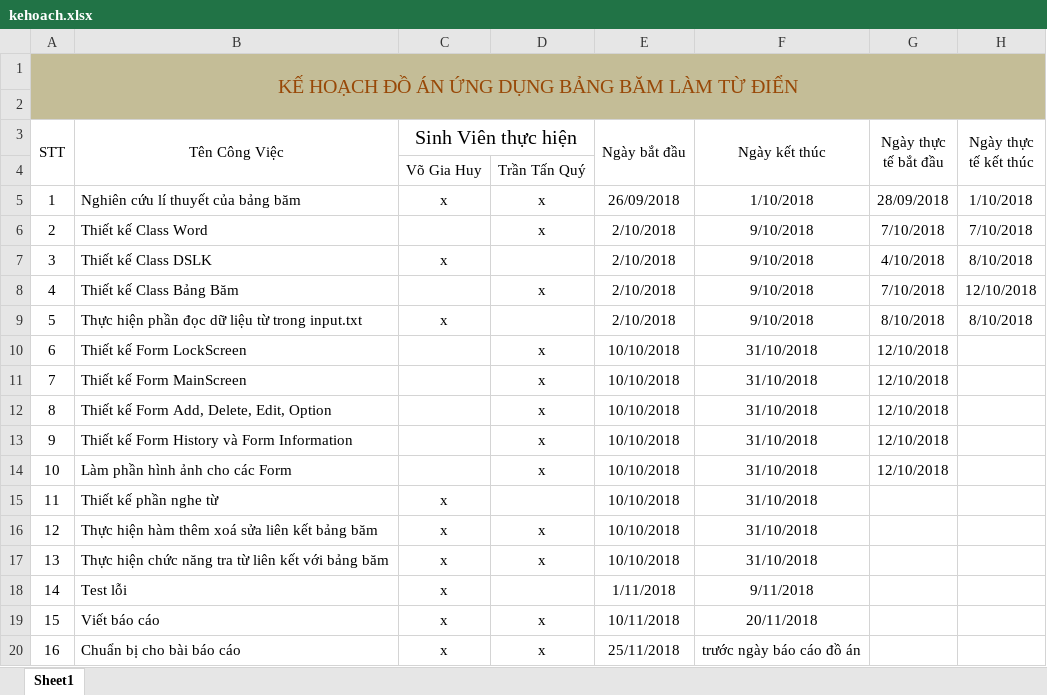
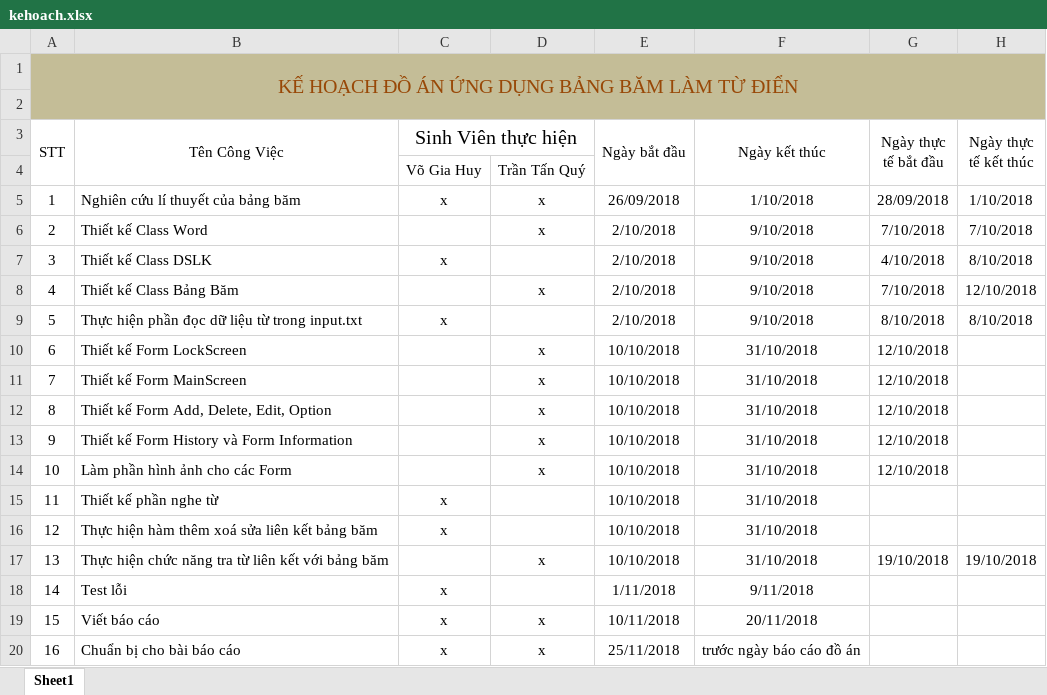
Before and after one commit to vogiahuy2058/Dictionary_HashTable, an Excel workbook: kehoach.xlsx, sheet Sheet1, drawn as a sheet; values as stored, in another font and other column widths than the file's, no borders; the diff names each change by its address in the sheet, - before the commit and + after, or states it on an @@ line.

```diff
--- a/kehoach.xlsx (sheet Sheet1)
+++ b/kehoach.xlsx (sheet Sheet1)
-D16: x
+D16: (empty)
-C17 (Sinh Viên thực hiện): x
+C17 (Sinh Viên thực hiện): (empty)
-G17 (Ngày thực tế bắt đầu): (empty)
+G17 (Ngày thực tế bắt đầu): 19/10/2018
-H17 (Ngày thực tế kết thúc): (empty)
+H17 (Ngày thực tế kết thúc): 19/10/2018
```
Also changed, not shown: 20 other files.
